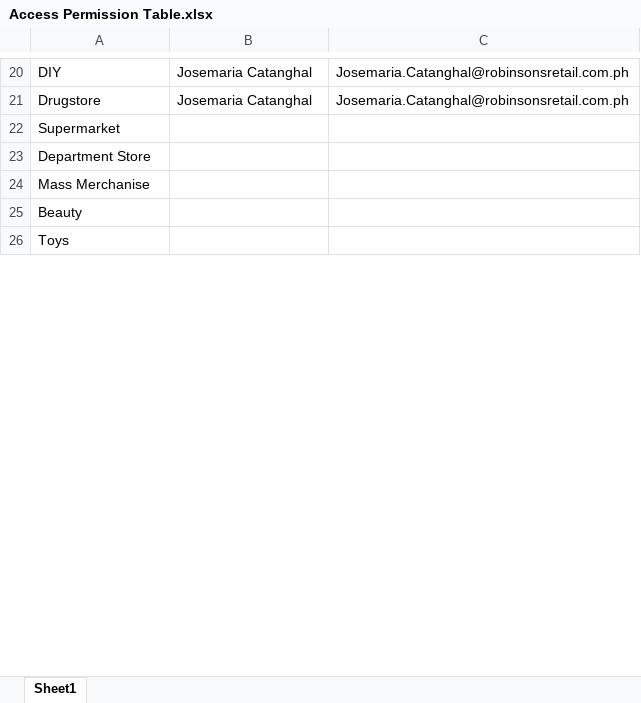
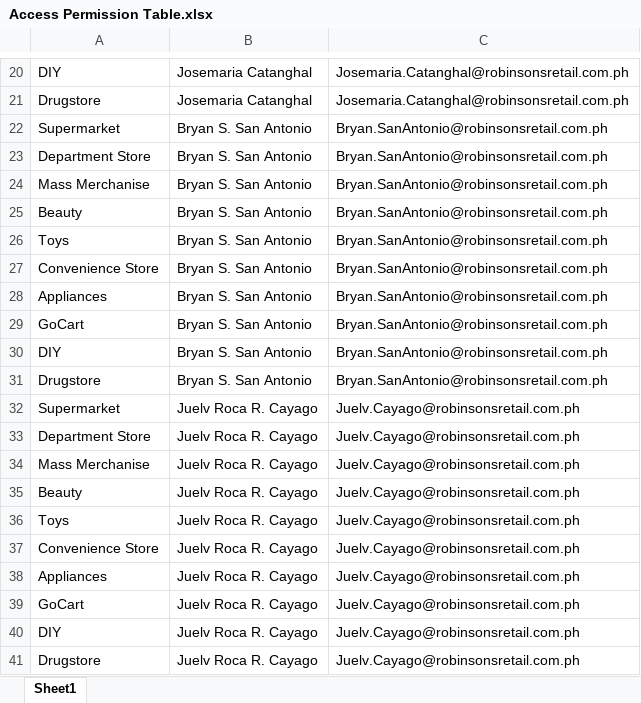
Before and after one commit to rlysam/PMO-Dashboard, an Excel workbook: Excel Files/Access Permission Table.xlsx, sheet Sheet1, drawn as a sheet; only a part is shown, gaps mark what is left out; values as stored, in another font and other column widths than the file's, no borders; the diff covers the shown part only; the diff names each change by its address in the sheet, - before the commit and + after, or states it on an @@ line.

Commit message:
added python code and json files | created Access Permission Table

```diff
--- a/Excel Files/Access Permission Table.xlsx (sheet Sheet1)
+++ b/Excel Files/Access Permission Table.xlsx (sheet Sheet1)
-B22:B26: (empty)
+B22:B26: Bryan S. San Antonio
-C22:C26: (empty)
+C22:C26: Bryan.SanAntonio@robinsonsretail.com.ph
+row 27: Convenience Store | Bryan S. San Antonio | Bryan.SanAntonio@robinsonsretail.com.ph
+row 28: Appliances | Bryan S. San Antonio | Bryan.SanAntonio@robinsonsretail.com.ph
+row 29: GoCart | Bryan S. San Antonio | Bryan.SanAntonio@robinsonsretail.com.ph
+row 30: DIY | Bryan S. San Antonio | Bryan.SanAntonio@robinsonsretail.com.ph
+row 31: Drugstore | Bryan S. San Antonio | Bryan.SanAntonio@robinsonsretail.com.ph
+row 32: Supermarket | Juelv Roca R. Cayago | Juelv.Cayago@robinsonsretail.com.ph
+row 33: Department Store | Juelv Roca R. Cayago | Juelv.Cayago@robinsonsretail.com.ph
+row 34: Mass Merchanise | Juelv Roca R. Cayago | Juelv.Cayago@robinsonsretail.com.ph
+row 35: Beauty | Juelv Roca R. Cayago | Juelv.Cayago@robinsonsretail.com.ph
+row 36: Toys | Juelv Roca R. Cayago | Juelv.Cayago@robinsonsretail.com.ph
+row 37: Convenience Store | Juelv Roca R. Cayago | Juelv.Cayago@robinsonsretail.com.ph
+row 38: Appliances | Juelv Roca R. Cayago | Juelv.Cayago@robinsonsretail.com.ph
+row 39: GoCart | Juelv Roca R. Cayago | Juelv.Cayago@robinsonsretail.com.ph
+row 40: DIY | Juelv Roca R. Cayago | Juelv.Cayago@robinsonsretail.com.ph
+row 41: Drugstore | Juelv Roca R. Cayago | Juelv.Cayago@robinsonsretail.com.ph
```
Also changed, not shown: 174 added rows and 9 edited cells elsewhere in this sheet, 7 other files.
